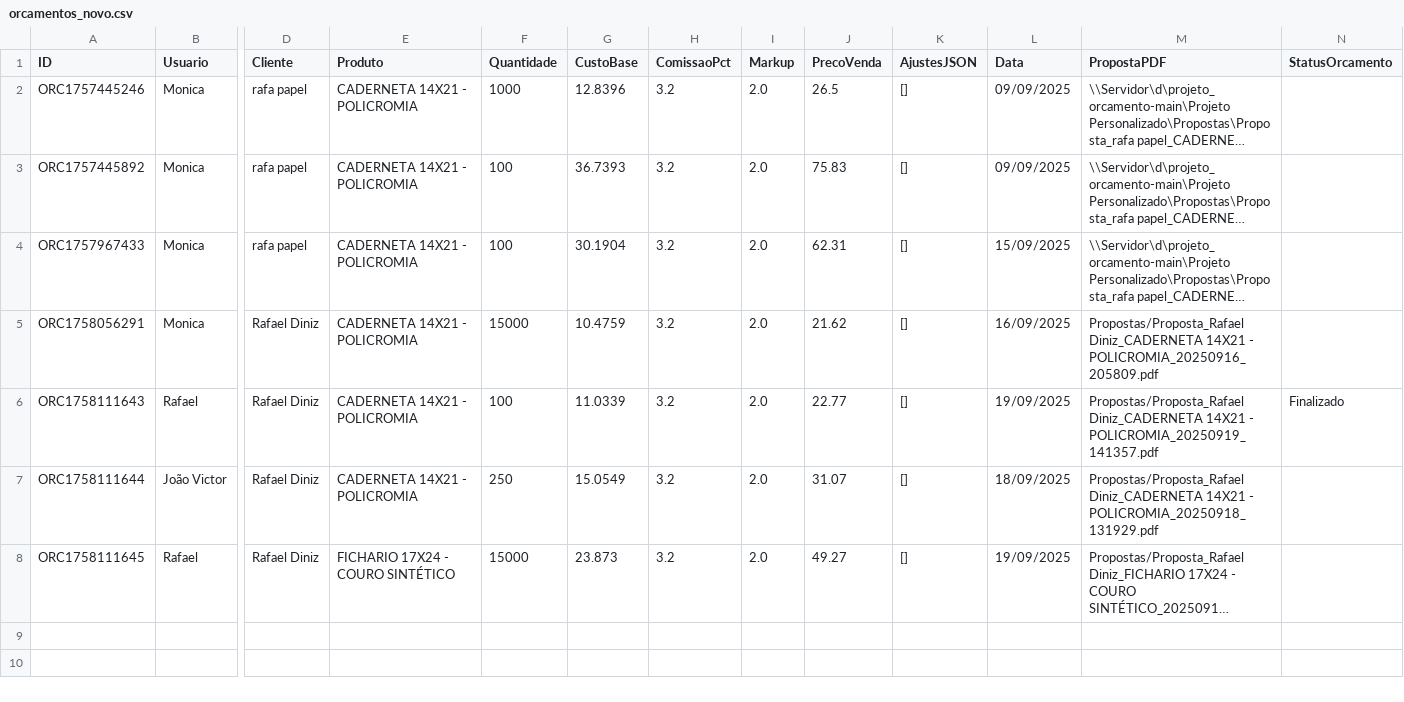
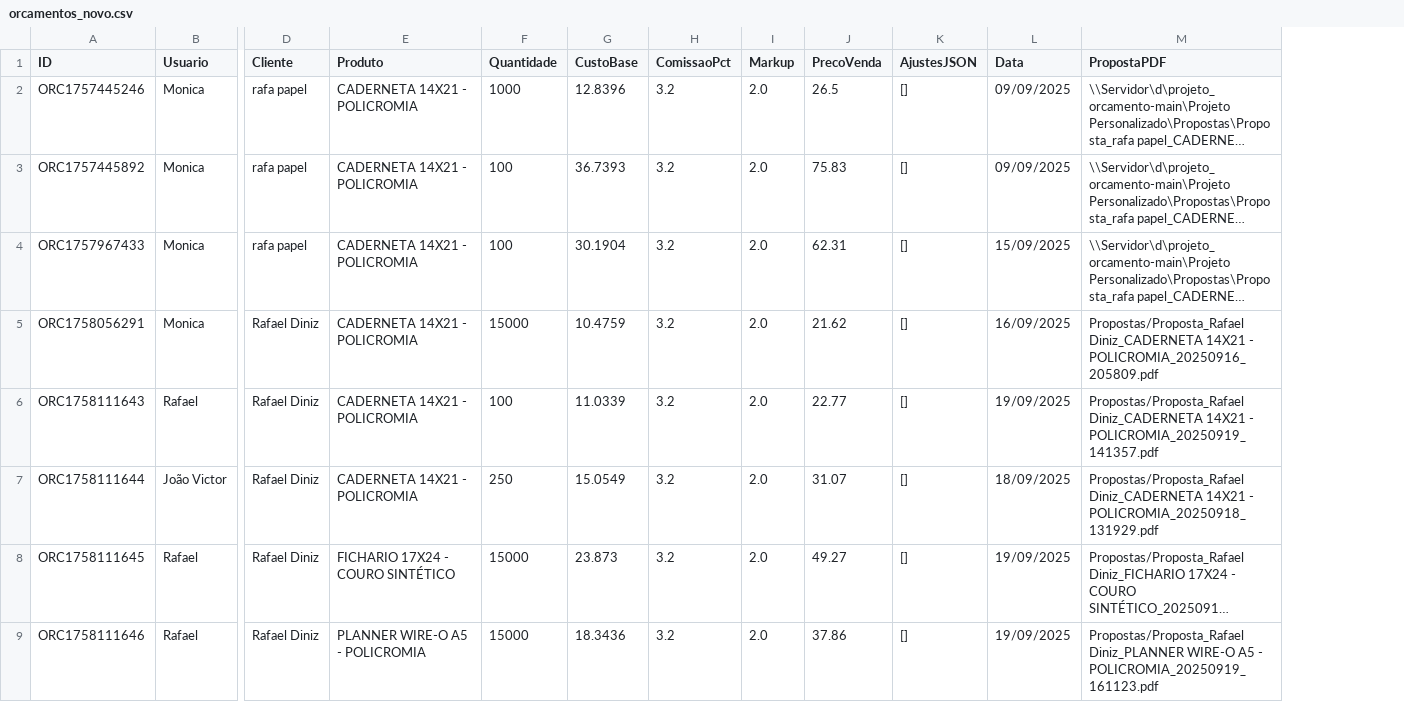
Before and after one commit to controleciceropapelaria-design/Orcamentopersonalizado, a CSV file: data/orcamentos_novo.csv, drawn as a sheet; only a part is shown, gaps mark what is left out; long unchanged cells end in …; removed rows and columns are numbered as before the commit, all else as after; rows hold the shown columns only; the diff names each change by its address in the sheet, - before the commit and + after, or states it on an @@ line.

Commit message:
Update orcamentos_novo.csv via Streamlit

```diff
--- a/data/orcamentos_novo.csv
+++ b/data/orcamentos_novo.csv
-column N (StatusOrcamento), row 6: Finalizado
+row 9: ORC1758111646 | Rafael | Rafael Diniz | PLANNER WIRE-O A5 - POLICROMIA | 15000 | 18.3436 | 3.2 | 2.0 | 37.86 | [] | 19/09/2025 | Propostas/Proposta_Rafael Diniz_PLANNER WIRE-O A5 - POLICROMIA_20250919_161123.pdf
```
